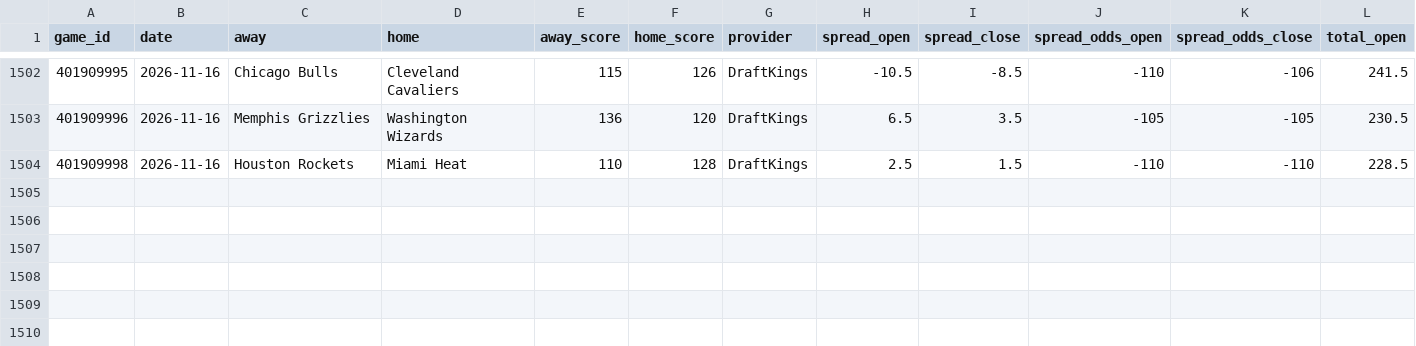
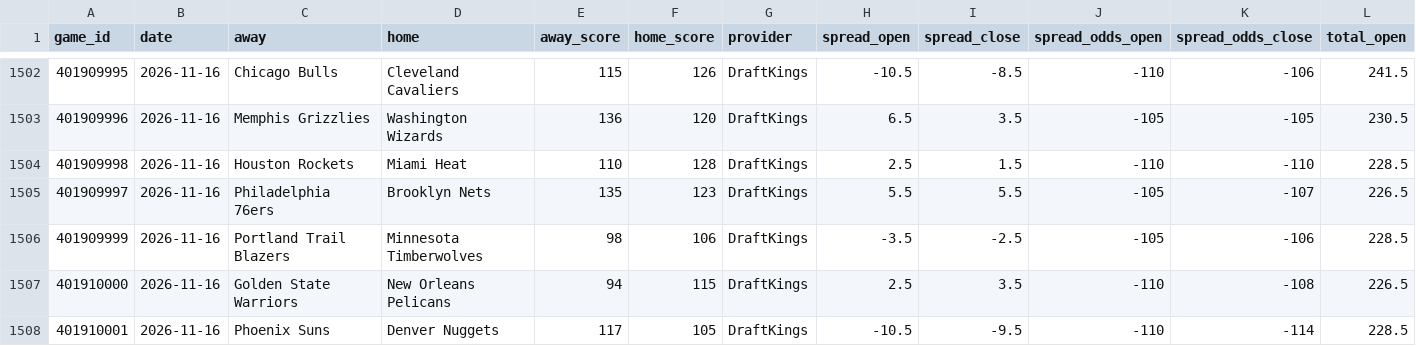
Before and after one commit to danreed001-droid/sport, a CSV file: data/raw/nba_lines.csv, drawn as a sheet; only a part is shown, gaps mark what is left out; rows hold the shown columns only; the diff names each change by its address in the sheet, - before the commit and + after, or states it on an @@ line.

```diff
--- a/data/raw/nba_lines.csv
+++ b/data/raw/nba_lines.csv
+row 1505: 401909997 | 2026-11-16 | Philadelphia 76ers | Brooklyn Nets | 135 | 123 | DraftKings | 5.5 | 5.5 | -105 | -107 | 226.5
+row 1506: 401909999 | 2026-11-16 | Portland Trail Blazers | Minnesota Timberwolves | 98 | 106 | DraftKings | -3.5 | -2.5 | -105 | -106 | 228.5
+row 1507: 401910000 | 2026-11-16 | Golden State Warriors | New Orleans Pelicans | 94 | 115 | DraftKings | 2.5 | 3.5 | -110 | -108 | 226.5
+row 1508: 401910001 | 2026-11-16 | Phoenix Suns | Denver Nuggets | 117 | 105 | DraftKings | -10.5 | -9.5 | -110 | -114 | 228.5
```
Also changed, not shown: data/raw/master_nba_scores.csv, data/raw/master_ncaab_scores.csv, 12 other files.
